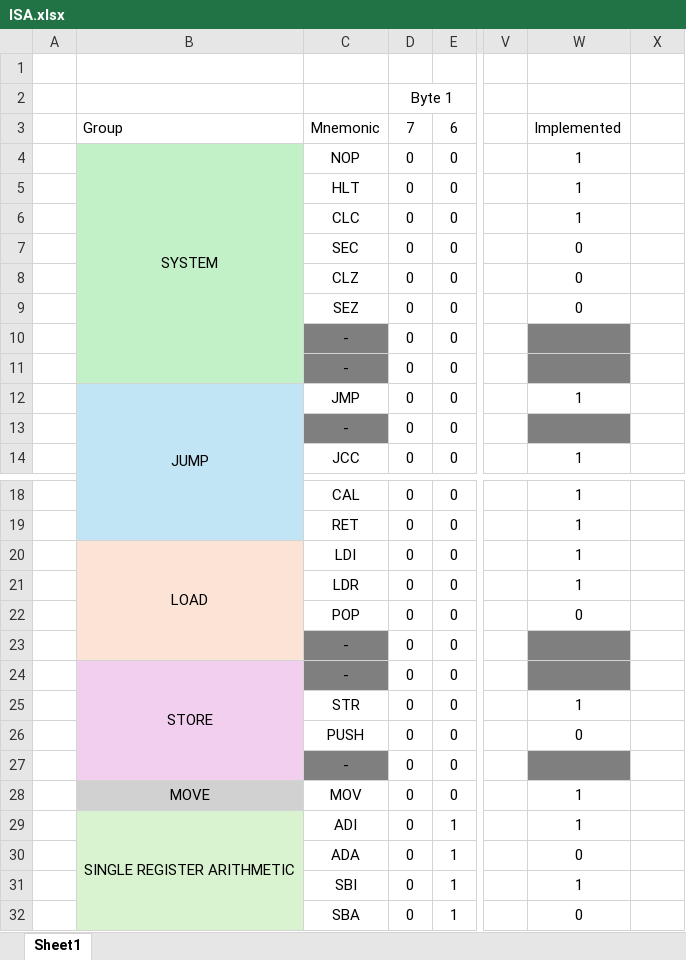
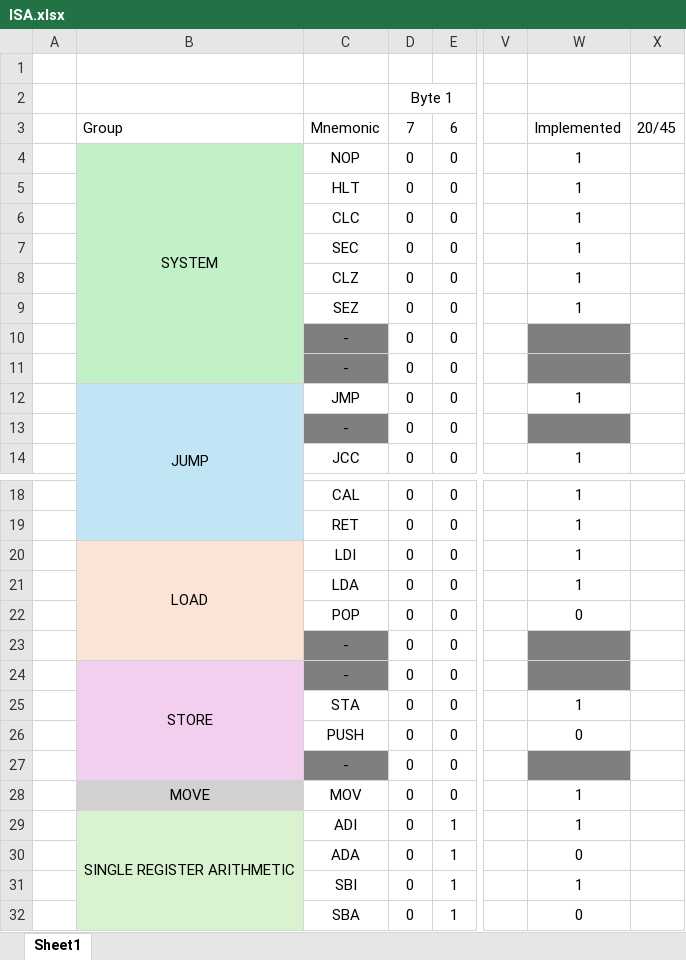
Before and after one commit to RadicalTeapot/CPU-simple, an Excel workbook: docs/assets/other/ISA.xlsx, sheet Sheet1, drawn as a sheet; only a part is shown, gaps mark what is left out; values as stored, in another font and other column widths than the file's, no borders; conditional formats not drawn; the diff names each change by its address in the sheet, - before the commit and + after, or states it on an @@ line.

```diff
--- a/docs/assets/other/ISA.xlsx (sheet Sheet1)
+++ b/docs/assets/other/ISA.xlsx (sheet Sheet1)
-X3: (empty)
+X3: 20/45
-W7:W9: 0
+W7:W9: 1
-C21: LDR
+C21: LDA
-C25: STR
+C25: STA
```
Also changed, not shown: 5 other files.
